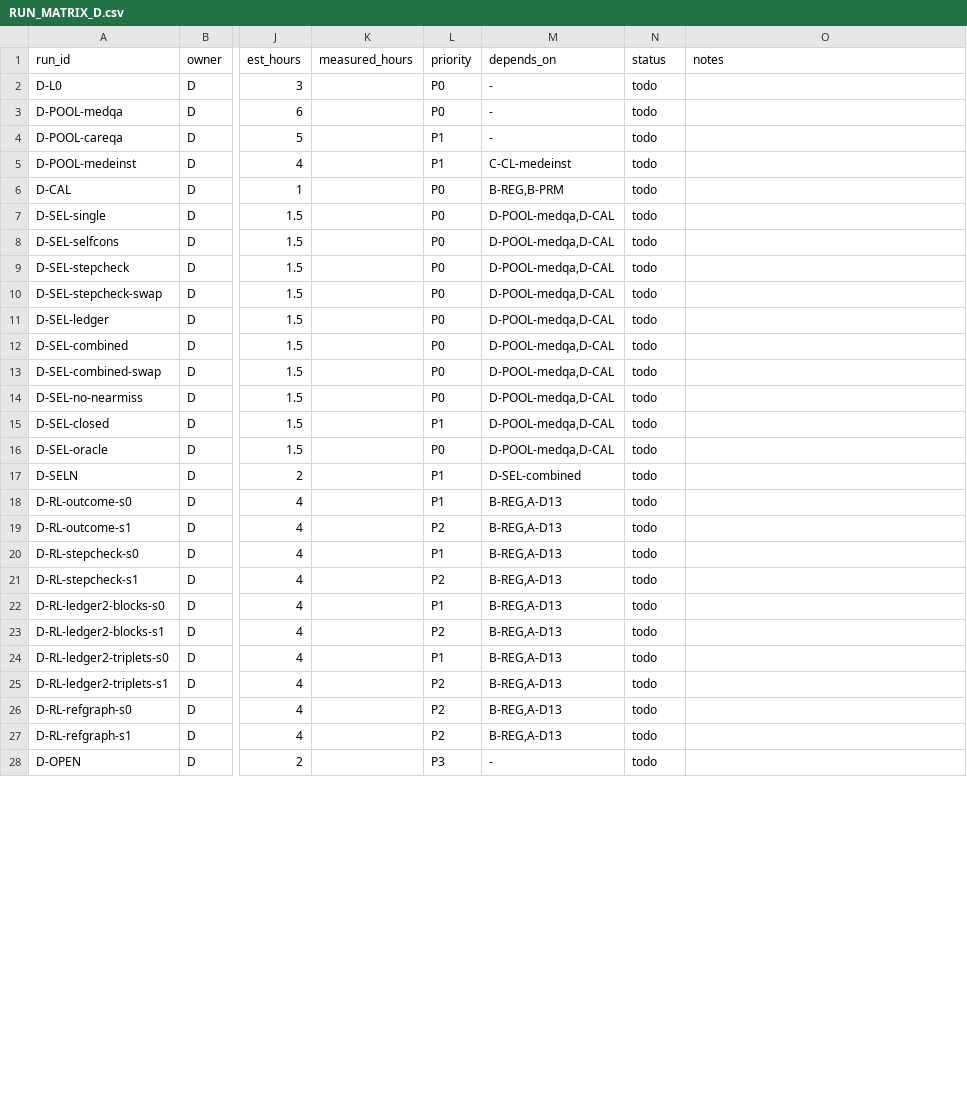
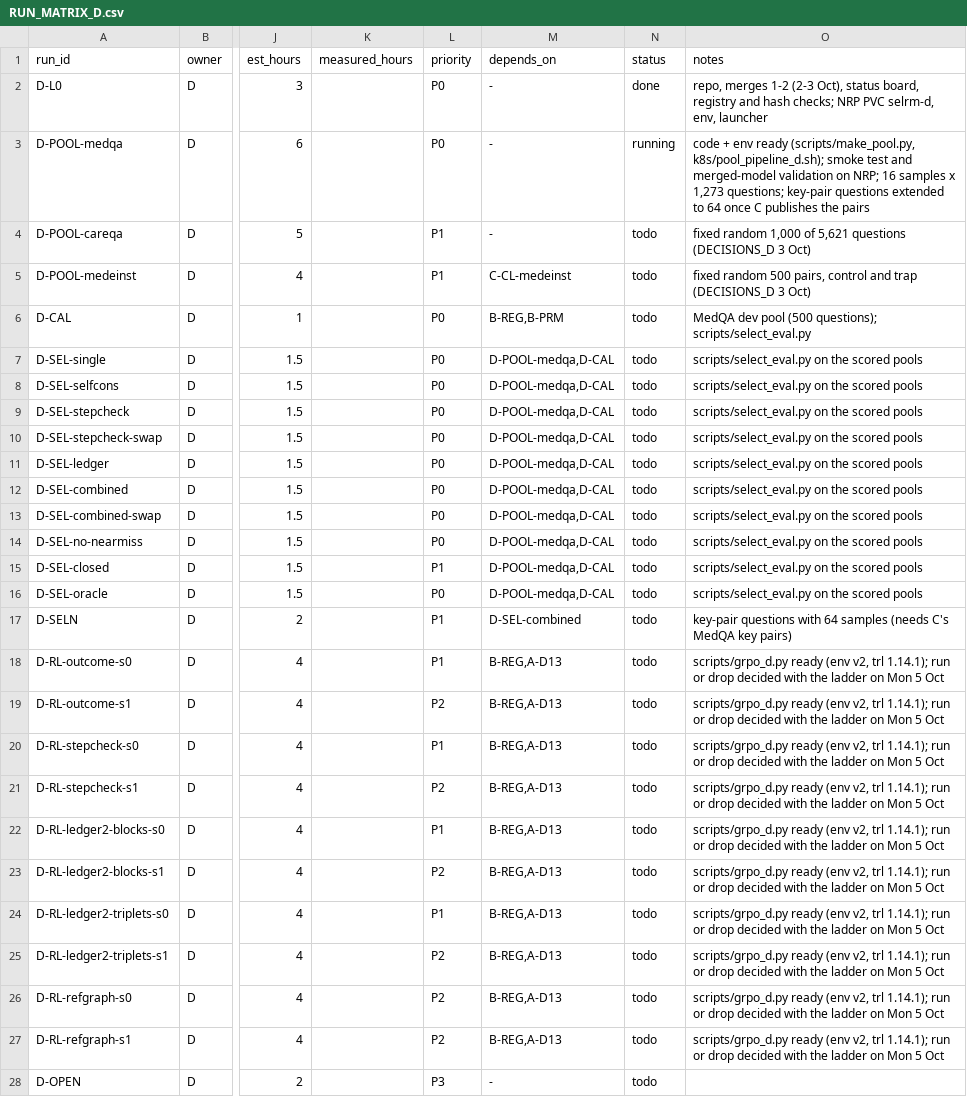
Before and after one commit to Srivatsan6923/selrm, a CSV file: docs/RUN_MATRIX_D.csv, drawn as a sheet; only a part is shown, gaps mark what is left out; the diff covers the shown part only; the diff names each change by its address in the sheet, - before the commit and + after, or states it on an @@ line.

Commit message:
Lead: run matrix D statuses

```diff
--- a/docs/RUN_MATRIX_D.csv
+++ b/docs/RUN_MATRIX_D.csv
-N2 (status): todo
+N2 (status): done
-O2 (notes): (empty)
+O2 (notes): repo, merges 1-2 (2-3 Oct), status board, registry and hash checks; NRP PVC selrm-d, env, launcher
-N3 (status): todo
+N3 (status): running
-O3 (notes): (empty)
+O3 (notes): code + env ready (scripts/make_pool.py, k8s/pool_pipeline_d.sh); smoke test and merged-model validation on NRP; 16 samples x 1,273 questions; key-pair questions extended to 64 once C publishes the pairs
-O4 (notes): (empty)
+O4 (notes): fixed random 1,000 of 5,621 questions (DECISIONS_D 3 Oct)
-O5 (notes): (empty)
+O5 (notes): fixed random 500 pairs, control and trap (DECISIONS_D 3 Oct)
-O6 (notes): (empty)
+O6 (notes): MedQA dev pool (500 questions); scripts/select_eval.py
-O7:O16 (notes): (empty)
+O7:O16 (notes): scripts/select_eval.py on the scored pools
-O17 (notes): (empty)
+O17 (notes): key-pair questions with 64 samples (needs C's MedQA key pairs)
-O18:O27 (notes): (empty)
+O18:O27 (notes): scripts/grpo_d.py ready (env v2, trl 1.14.1); run or drop decided with the ladder on Mon 5 Oct
```
Also changed, not shown: 8 edited cells elsewhere in this file.
